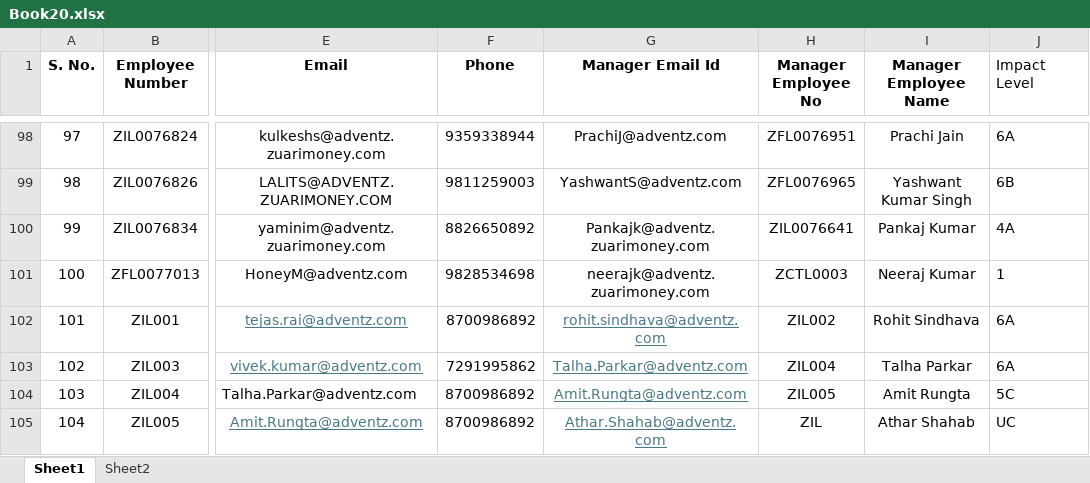
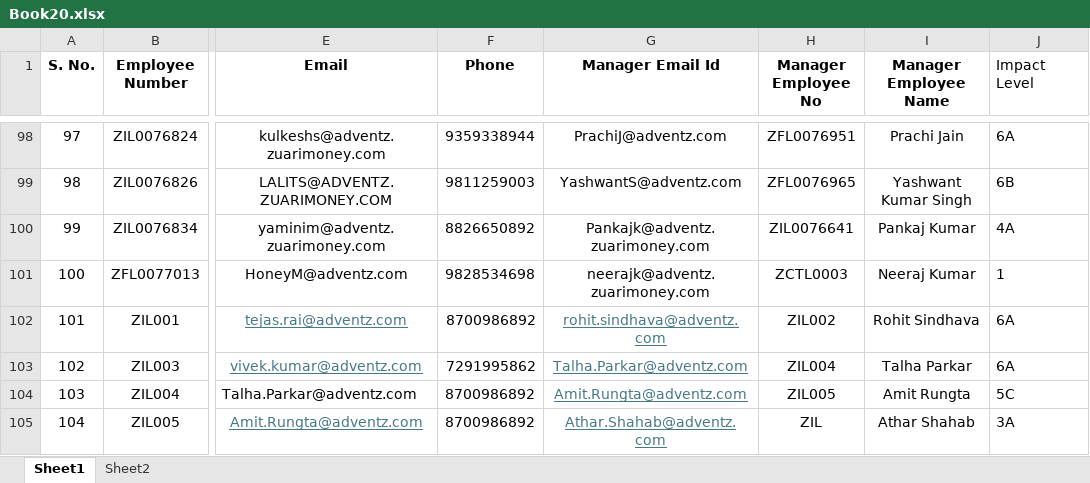
Before and after one commit to TejasRai09/Travel-Electronic-Management-System, an Excel workbook: Book20.xlsx, sheet Sheet1, drawn as a sheet; only a part is shown, gaps mark what is left out; values as stored, in another font and other column widths than the file's, no borders; the diff names each change by its address in the sheet, - before the commit and + after, or states it on an @@ line.

```diff
--- a/Book20.xlsx (sheet Sheet1)
+++ b/Book20.xlsx (sheet Sheet1)
-J105 (Impact Level): UC
+J105 (Impact Level): 3A
```
Also changed, not shown: 2 other files.
